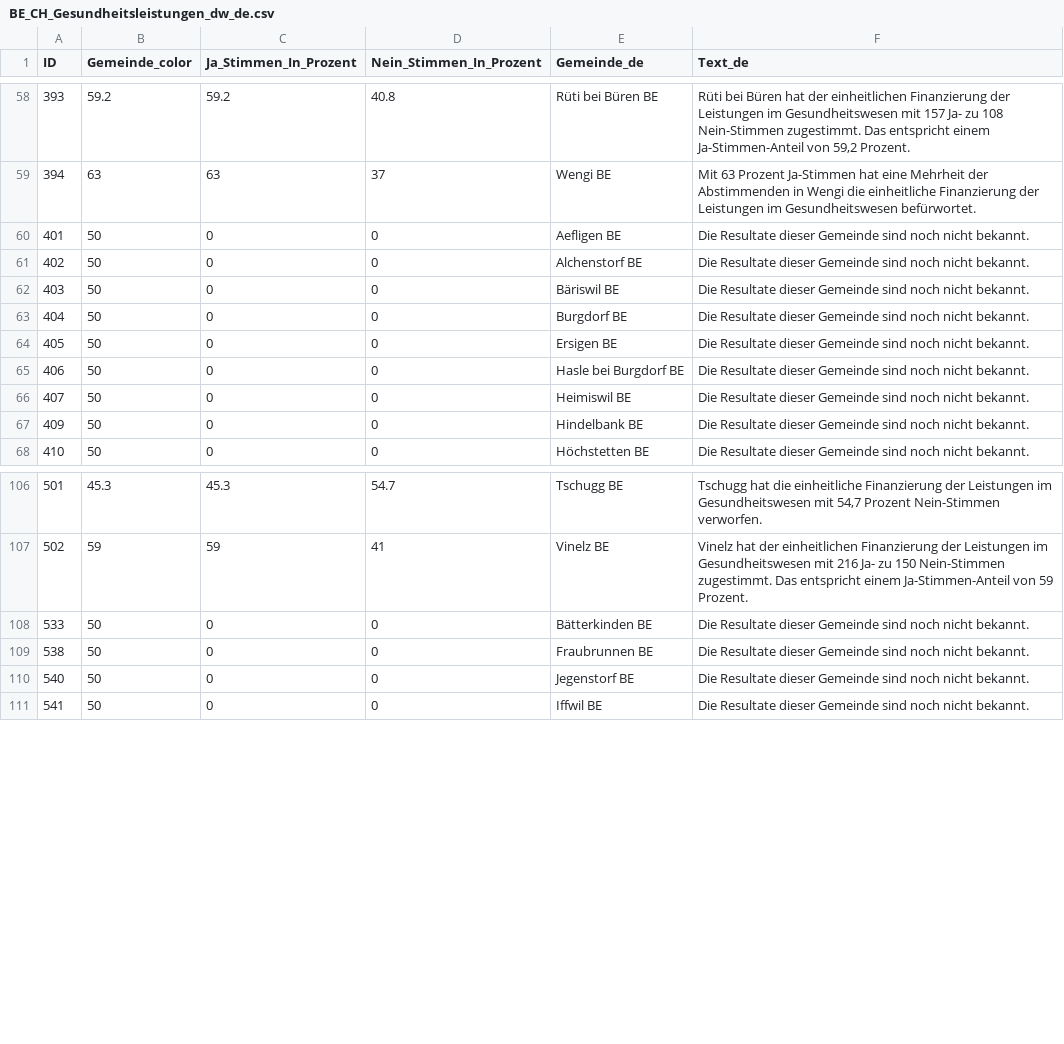
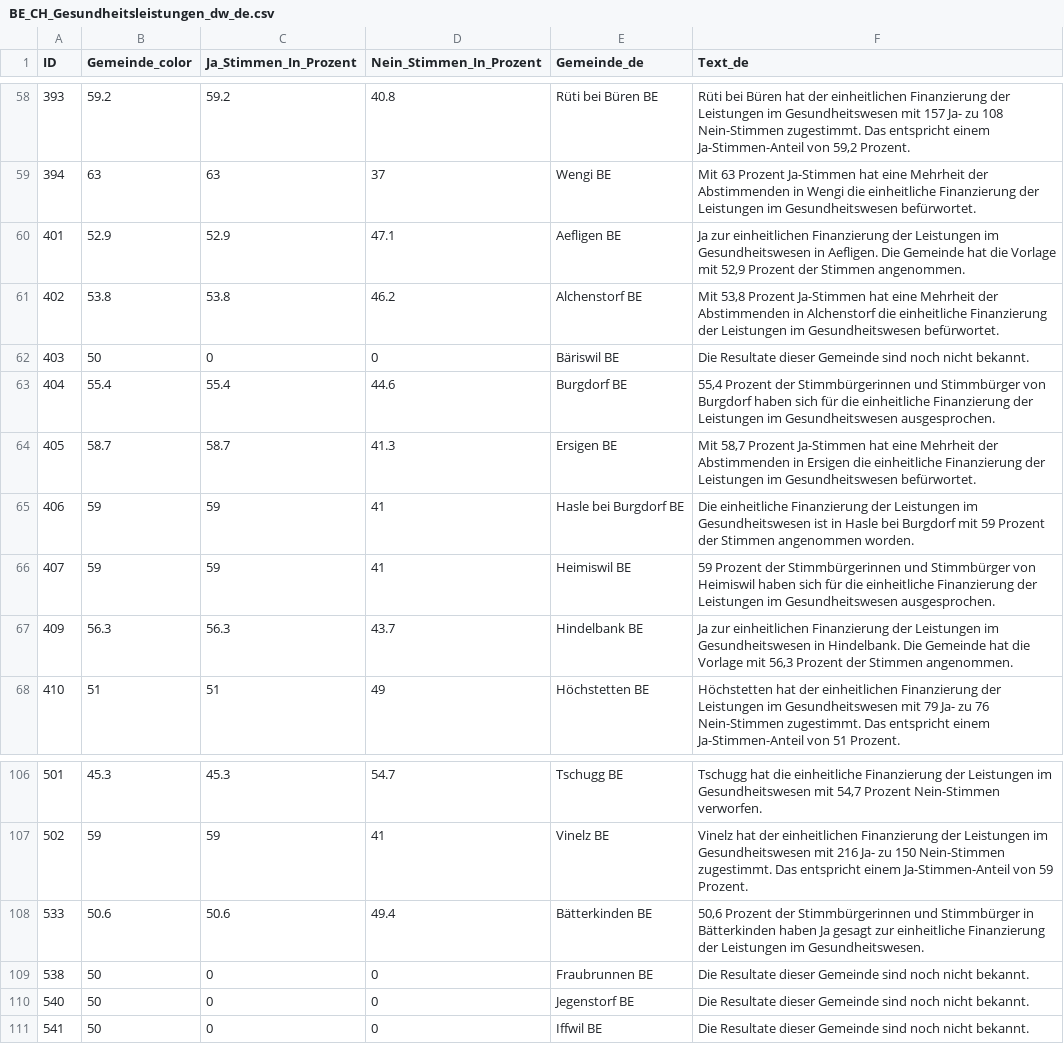
Before and after one commit to awp-finanznachrichten/lena_november2024, a CSV file: Output_Cantons/BE_CH_Gesundheitsleistungen_dw_de.csv, drawn as a sheet; only a part is shown, gaps mark what is left out; the diff covers the shown part only.

```diff
--- a/Output_Cantons/BE_CH_Gesundheitsleistungen_dw_de.csv
+++ b/Output_Cantons/BE_CH_Gesundheitsleistungen_dw_de.csv
@@ -59,10 +59,10 @@
 394,63,63,37,"Wengi BE","Mit 63 Prozent Ja-Stimmen hat eine Mehrheit der Abstimmenden in Wengi die einheitliche Finanzierung der Leistungen im Gesundheitswesen befürwortet."
-401,50,0,0,"Aefligen BE","Die Resultate dieser Gemeinde sind noch nicht bekannt."
-402,50,0,0,"Alchenstorf BE","Die Resultate dieser Gemeinde sind noch nicht bekannt."
+401,52.9,52.9,47.1,"Aefligen BE","Ja zur einheitlichen Finanzierung der Leistungen im Gesundheitswesen in Aefligen. Die Gemeinde hat die Vorlage mit 52,9 Prozent der Stimmen angenommen."
+402,53.8,53.8,46.2,"Alchenstorf BE","Mit 53,8 Prozent Ja-Stimmen hat eine Mehrheit der Abstimmenden in Alchenstorf die einheitliche Finanzierung der Leistungen im Gesundheitswesen befürwortet."
 403,50,0,0,"Bäriswil BE","Die Resultate dieser Gemeinde sind noch nicht bekannt."
-404,50,0,0,"Burgdorf BE","Die Resultate dieser Gemeinde sind noch nicht bekannt."
-405,50,0,0,"Ersigen BE","Die Resultate dieser Gemeinde sind noch nicht bekannt."
-406,50,0,0,"Hasle bei Burgdorf BE","Die Resultate dieser Gemeinde sind noch nicht bekannt."
-407,50,0,0,"Heimiswil BE","Die Resultate dieser Gemeinde sind noch nicht bekannt."
-409,50,0,0,"Hindelbank BE","Die Resultate dieser Gemeinde sind noch nicht bekannt."
-410,50,0,0,"Höchstetten BE","Die Resultate dieser Gemeinde sind noch nicht bekannt."
+404,55.4,55.4,44.6,"Burgdorf BE","55,4 Prozent der Stimmbürgerinnen und Stimmbürger von Burgdorf haben sich für die einheitliche Finanzierung der Leistungen im Gesundheitswesen ausgesprochen."
+405,58.7,58.7,41.3,"Ersigen BE","Mit 58,7 Prozent Ja-Stimmen hat eine Mehrheit der Abstimmenden in Ersigen die einheitliche Finanzierung der Leistungen im Gesundheitswesen befürwortet."
+406,59,59,41,"Hasle bei Burgdorf BE","Die einheitliche Finanzierung der Leistungen im Gesundheitswesen ist in Hasle bei Burgdorf mit 59 Prozent der Stimmen angenommen worden."
+407,59,59,41,"Heimiswil BE","59 Prozent der Stimmbürgerinnen und Stimmbürger von Heimiswil haben sich für die einheitliche Finanzierung der Leistungen im Gesundheitswesen ausgesprochen."
+409,56.3,56.3,43.7,"Hindelbank BE","Ja zur einheitlichen Finanzierung der Leistungen im Gesundheitswesen in Hindelbank. Die Gemeinde hat die Vorlage mit 56,3 Prozent der Stimmen angenommen."
+410,51,51,49,"Höchstetten BE","Höchstetten hat der einheitlichen Finanzierung der Leistungen im Gesundheitswesen mit 79 Ja- zu 76 Nein-Stimmen zugestimmt. Das entspricht einem Ja-Stimmen-Anteil von 51 Prozent."
@@ -107,3 +107,3 @@
 502,59,59,41,"Vinelz BE","Vinelz hat der einheitlichen Finanzierung der Leistungen im Gesundheitswesen mit 216 Ja- zu 150 Nein-Stimmen zugestimmt. Das entspricht einem Ja-Stimmen-Anteil von 59 Prozent."
-533,50,0,0,"Bätterkinden BE","Die Resultate dieser Gemeinde sind noch nicht bekannt."
+533,50.6,50.6,49.4,"Bätterkinden BE","50,6 Prozent der Stimmbürgerinnen und Stimmbürger in Bätterkinden haben Ja gesagt zur einheitliche Finanzierung der Leistungen im Gesundheitswesen."
 538,50,0,0,"Fraubrunnen BE","Die Resultate dieser Gemeinde sind noch nicht bekannt."
```
Also changed, not shown: 116 edited cells elsewhere in this file, Output_Cantons/BE_CH_Gesundheitsleistungen_dw_fr.csv, Output_Cantons/BE_CH_Mietrecht_Kuendigung_dw_de.csv, 30 other files.
